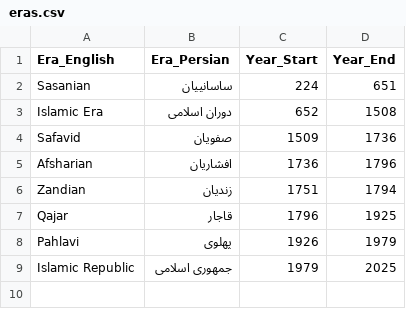
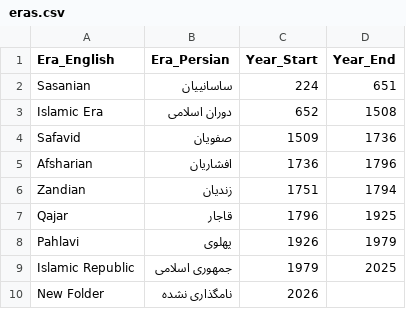
Before and after one commit to asghariali1/Iranian_Events, a CSV file: Data_Processing/data/eras.csv, drawn as a sheet.

Commit message:
Fix the years

```diff
--- a/Data_Processing/data/eras.csv
+++ b/Data_Processing/data/eras.csv
@@ -9 +9,2 @@ Pahlavi,پهلوی,1926,1979
 Islamic Republic,جمهوری اسلامی,1979,2025
+New Folder,نامگذاری نشده,2026,
```
Also changed, not shown: 4 other files.
